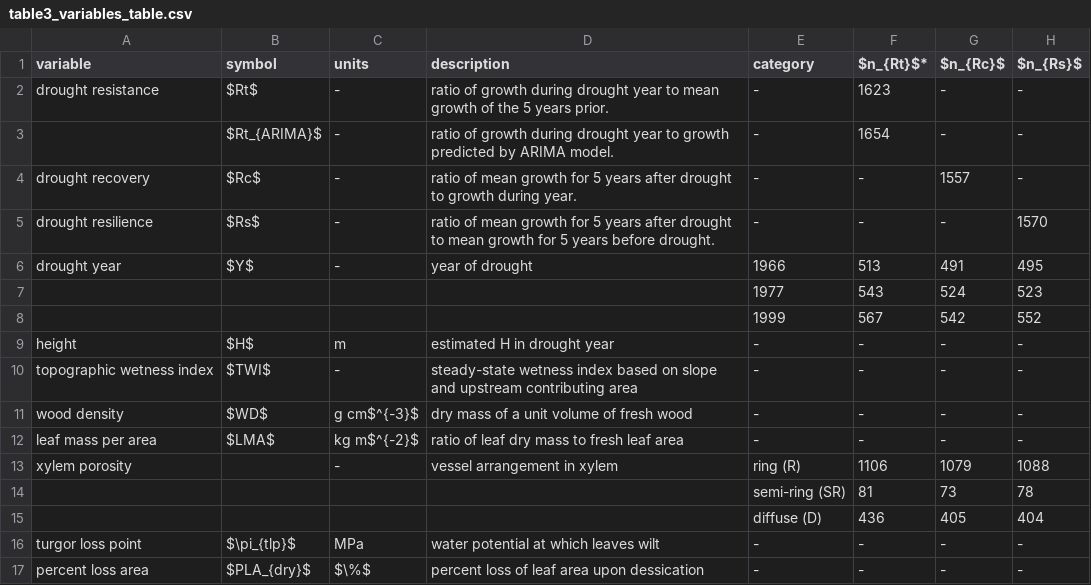
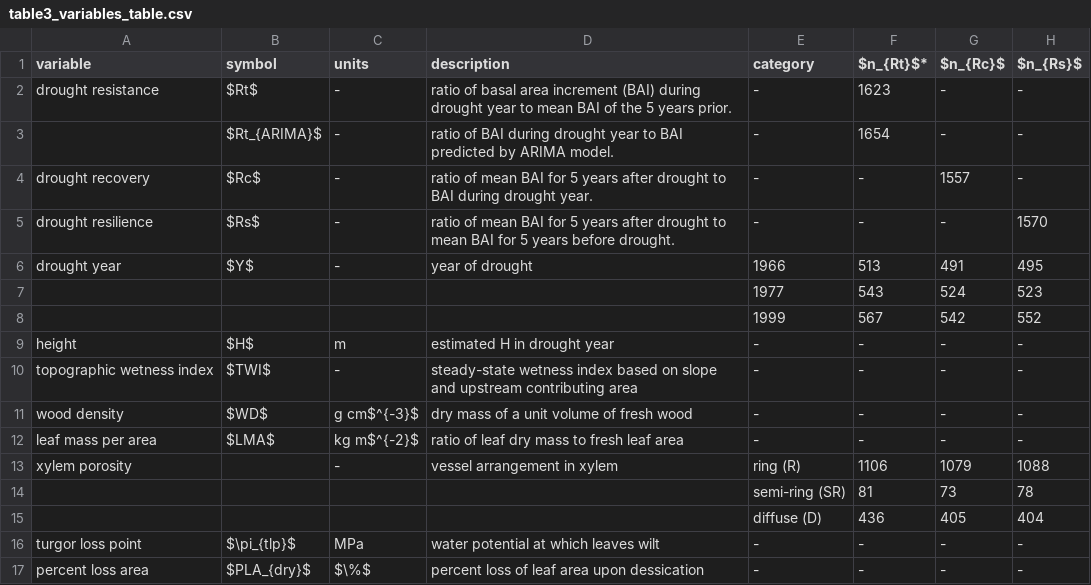
Before and after one commit to SCBI-ForestGEO/McGregor_climate-sensitivity-variation, a CSV file: manuscript/tables_figures/publication/table3_variables_table.csv, drawn as a sheet.

Commit message:
"growth" --> BAI in Table 3

```diff
--- a/manuscript/tables_figures/publication/table3_variables_table.csv
+++ b/manuscript/tables_figures/publication/table3_variables_table.csv
@@ -1,6 +1,6 @@
 variable,symbol,units,description,category,$n_{Rt}$*,$n_{Rc}$,$n_{Rs}$
-drought resistance,$Rt$,-,ratio of growth during drought year to mean growth of the 5 years prior. ,-,1623,-,-
-,$Rt_{ARIMA}$,-,ratio of growth during drought year to growth predicted by ARIMA model. ,-,1654,-,-
-drought recovery,$Rc$,-,ratio of mean growth for 5 years after drought to growth during year. ,-,-,1557,-
-drought resilience,$Rs$,-,ratio of mean growth for 5 years after drought to mean growth for 5 years before drought. ,-,-,-,1570
+drought resistance,$Rt$,-,ratio of basal area increment (BAI) during drought year to mean BAI of the 5 years prior. ,-,1623,-,-
+,$Rt_{ARIMA}$,-,ratio of BAI during drought year to BAI predicted by ARIMA model. ,-,1654,-,-
+drought recovery,$Rc$,-,ratio of mean BAI for 5 years after drought to BAI during drought year. ,-,-,1557,-
+drought resilience,$Rs$,-,ratio of mean BAI for 5 years after drought to mean BAI for 5 years before drought. ,-,-,-,1570
 drought year ,$Y$,-,year of drought,1966,513,491,495
```
Also changed, not shown: 2 other files.
